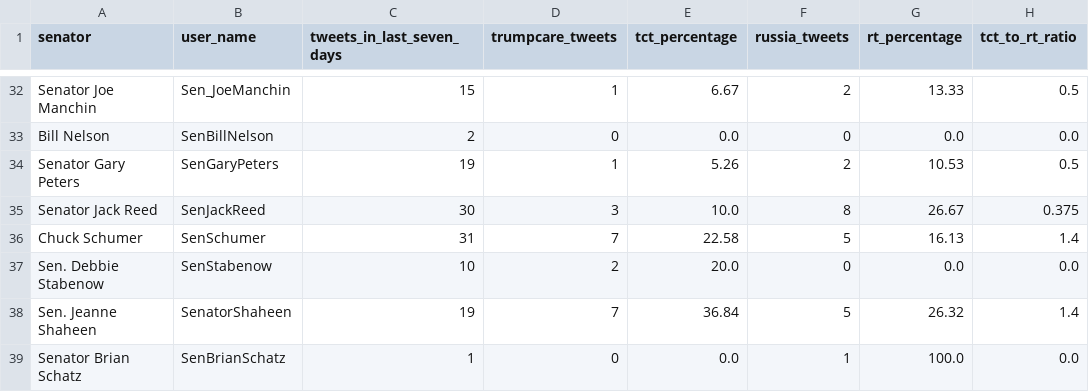
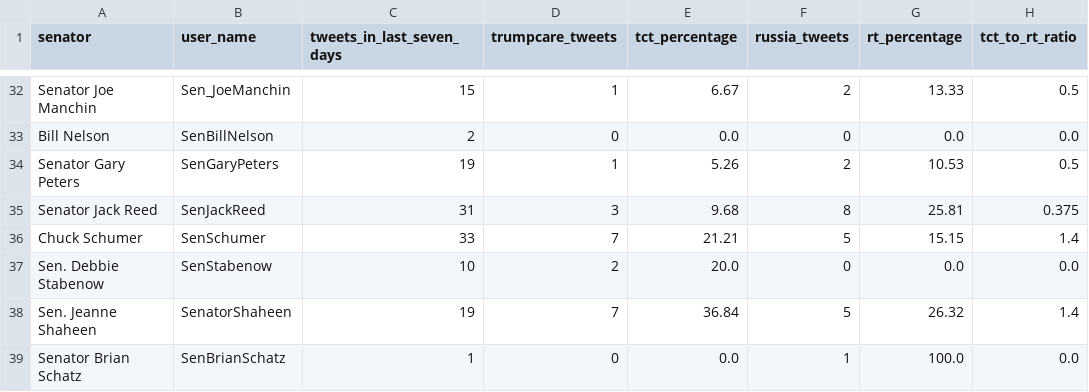
Before and after one commit to msimonborg/trumpcare-tracker, a CSV file: trumpcare_tweet_report.csv, drawn as a sheet; only a part is shown, gaps mark what is left out; the diff covers the shown part only; the diff names each change by its address in the sheet, - before the commit and + after, or states it on an @@ line.

```diff
--- a/trumpcare_tweet_report.csv
+++ b/trumpcare_tweet_report.csv
-C35 (tweets_in_last_seven_days): 30
+C35 (tweets_in_last_seven_days): 31
-E35 (tct_percentage): 10.0
+E35 (tct_percentage): 9.68
-G35 (rt_percentage): 26.67
+G35 (rt_percentage): 25.81
-C36 (tweets_in_last_seven_days): 31
+C36 (tweets_in_last_seven_days): 33
-E36 (tct_percentage): 22.58
+E36 (tct_percentage): 21.21
-G36 (rt_percentage): 16.13
+G36 (rt_percentage): 15.15
```
Also changed, not shown: 2 added rows and 120 edited cells elsewhere in this file, 1 other file.
